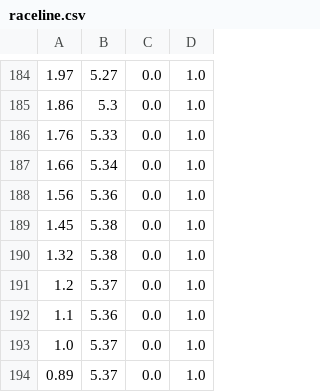
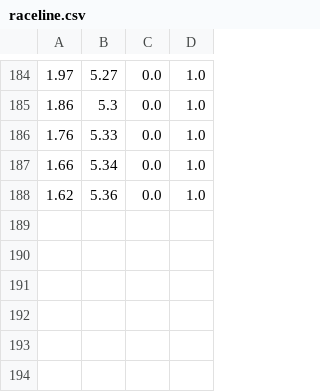
Before and after one commit to tinzh/f1tenth-course-labs, a CSV file: raceline.csv, drawn as a sheet; only a part is shown, gaps mark what is left out.

Commit message:
edit raceline

```diff
--- a/raceline.csv
+++ b/raceline.csv
@@ -187,8 +187,2 @@
 1.66,5.34,0.0,1.0
-1.56,5.36,0.0,1.0
-1.45,5.38,0.0,1.0
-1.32,5.38,0.0,1.0
-1.2,5.37,0.0,1.0
-1.1,5.36,0.0,1.0
-1.0,5.37,0.0,1.0
-0.89,5.37,0.0,1.0
+1.62,5.36,0.0,1.0
```
